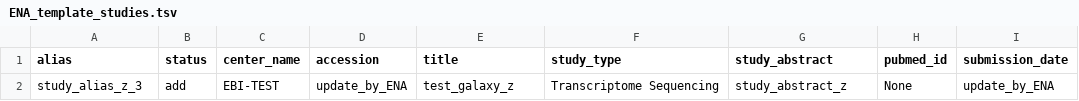
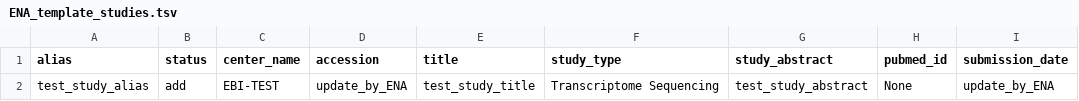
Before and after one commit to z-w123/Xml-generator-beta, a TSV file: XML_generator_Beta/example_tables/ENA_template_studies.tsv, drawn as a sheet.

Commit message:
Update ENA_template_studies.tsv

```diff
--- a/XML_generator_Beta/example_tables/ENA_template_studies.tsv
+++ b/XML_generator_Beta/example_tables/ENA_template_studies.tsv
@@ -1,2 +1,2 @@
 alias	status	center_name	accession	title	study_type	study_abstract	pubmed_id	submission_date
-study_alias_z_3	add	EBI-TEST	update_by_ENA	test_galaxy_z	Transcriptome Sequencing	study_abstract_z	None	update_by_ENA
+test_study_alias	add	EBI-TEST	update_by_ENA	test_study_title	Transcriptome Sequencing	test_study_abstract	None	update_by_ENA
```
